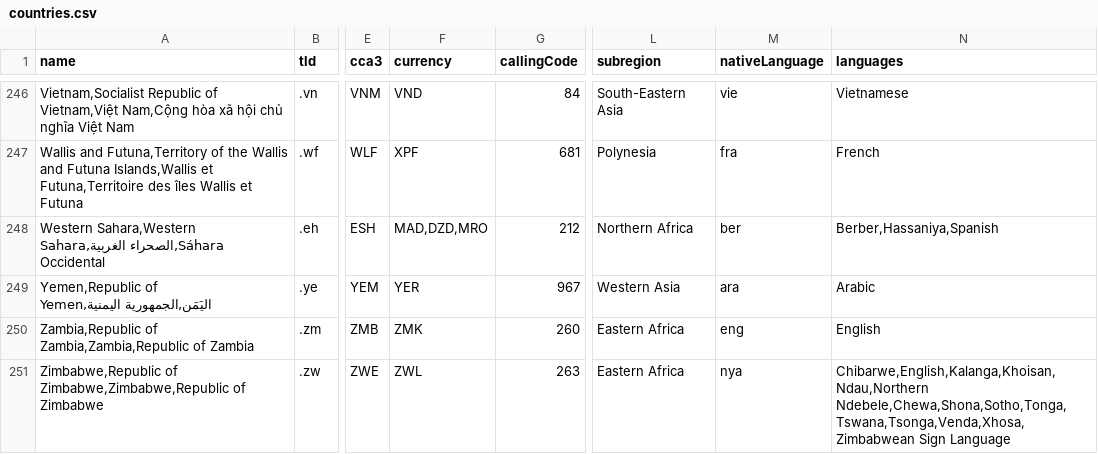
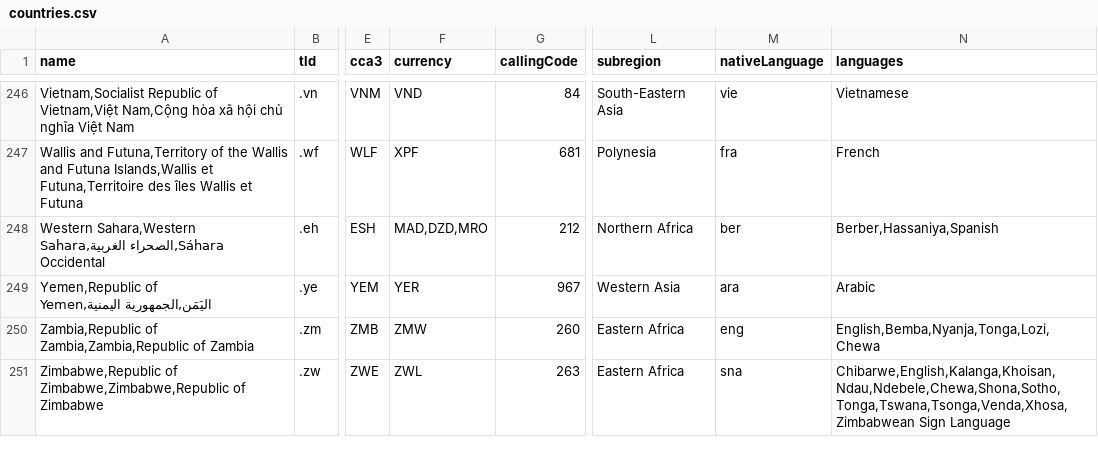
Before and after one commit to mledoze/countries, a CSV file: dist/countries.csv, drawn as a sheet; only a part is shown, gaps mark what is left out; the diff names each change by its address in the sheet, - before the commit and + after, or states it on an @@ line.

Commit message:
updated zambian currency; ZMK is now obsolete having been replaced by ZMW. updated native language for zimbabwe, shona is more common than chewa by a long shot. (some of those languages look a little suspect actually....) added some of the more commong languages for zambia; it was looking a little sparse there. updated "Norther Ndebele" to just "Ndebele".

```diff
--- a/dist/countries.csv
+++ b/dist/countries.csv
-F250 (currency): ZMK
+F250 (currency): ZMW
-N250 (languages): English
+N250 (languages): English,Bemba,Nyanja,Tonga,Lozi,Chewa
-M251 (nativeLanguage): nya
+M251 (nativeLanguage): sna
-N251 (languages): Chibarwe,English,Kalanga,Khoisan,Ndau,Northern Ndebele,Chewa,Shona,Sotho,Tonga,Tswana,Tsonga,Venda,Xhosa,Zimbabwean Sign Language
+N251 (languages): Chibarwe,English,Kalanga,Khoisan,Ndau,Ndebele,Chewa,Shona,Sotho,Tonga,Tswana,Tsonga,Venda,Xhosa,Zimbabwean Sign Language
```
Also changed, not shown: 4 other files.
